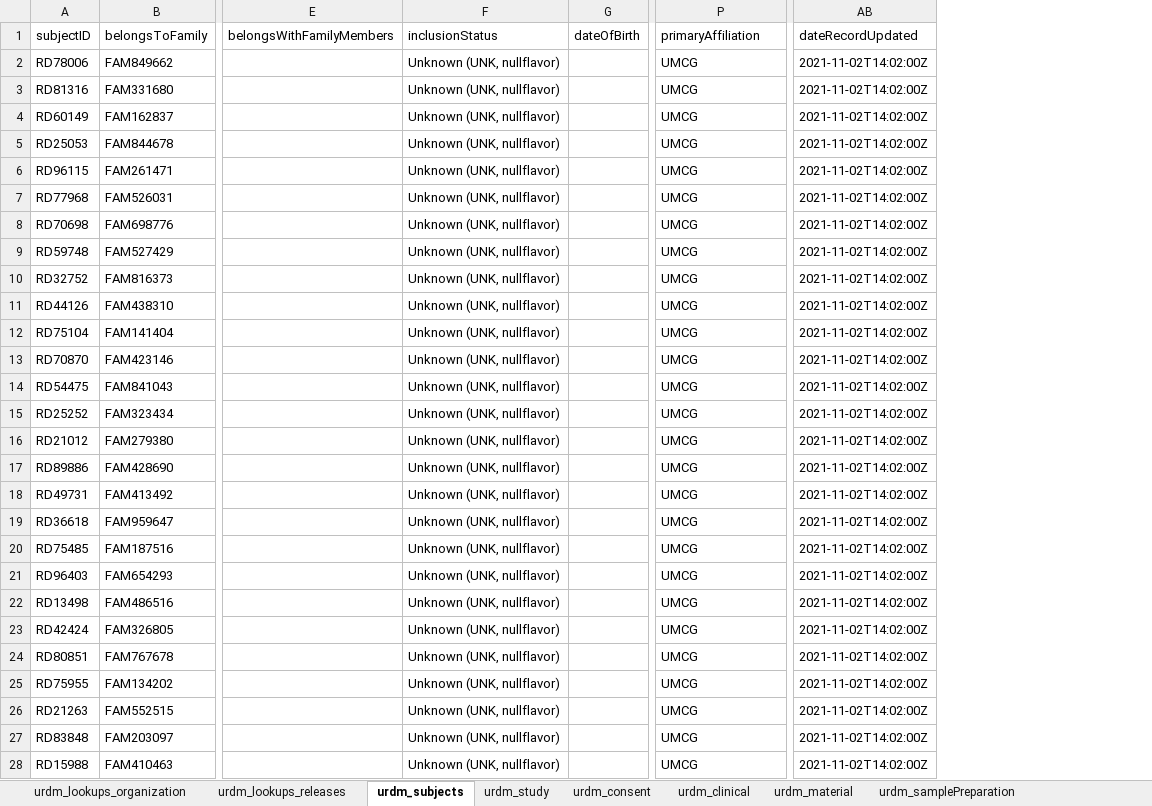
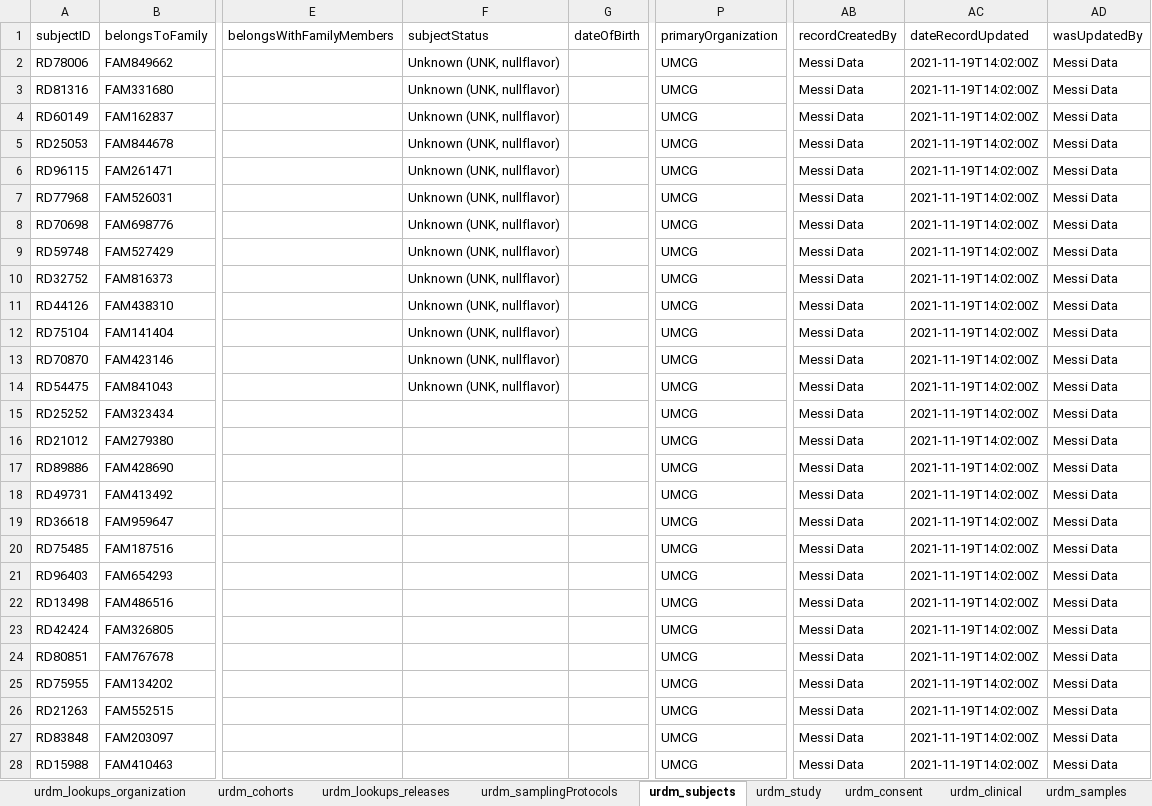
Before and after one commit to molgenis/rd-datamodel, an Excel workbook: data/demo/urdm_demo.xlsx, sheet urdm_subjects, drawn as a sheet; only a part is shown, gaps mark what is left out; values as stored, in another font and other column widths than the file's, no borders; addresses are those after the commit; the diff covers the shown part only; the diff names each change by its address in the sheet, - before the commit and + after, or states it on an @@ line.

```diff
--- a/data/demo/urdm_demo.xlsx (sheet urdm_subjects)
+++ b/data/demo/urdm_demo.xlsx (sheet urdm_subjects)
-sheet tab: urdm_material
+sheet tab: urdm_samples
+sheet tab: urdm_cohorts
+sheet tab: urdm_samplingProtocols
+column AB (recordCreatedBy), rows 2-28: all Messi Data
+column AD (wasUpdatedBy), rows 2-28: all Messi Data
-F1: inclusionStatus
+F1: subjectStatus
-P1: primaryAffiliation
+P1: primaryOrganization
-AC2:AC28 (dateRecordUpdated): 2021-11-02T14:02:00Z
+AC2:AC28 (dateRecordUpdated): 2021-11-19T14:02:00Z
-F15:F28 (subjectStatus): Unknown (UNK, nullflavor)
+F15:F28 (subjectStatus): (empty)
```
Also changed, not shown: 26 edited cells elsewhere in this sheet, sheet urdm_consent, sheet urdm_samples, sheet urdm_sequencing, sheet urdm_samplePreparation, sheet urdm_clinical, sheet urdm_study.
